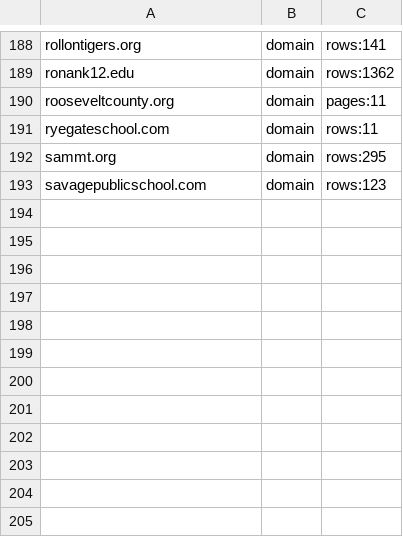
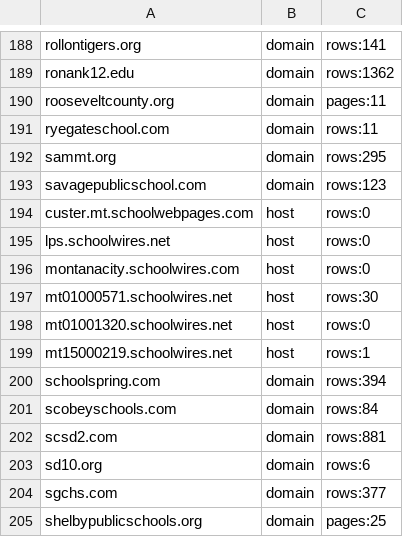
Before and after one commit to bostickmike/wayback-deep-search, a TSV file: done.tsv, drawn as a sheet; only a part is shown, gaps mark what is left out.

```diff
--- a/done.tsv
+++ b/done.tsv
@@ -193 +193,13 @@ sammt.org	domain	rows:295
 savagepublicschool.com	domain	rows:123
+custer.mt.schoolwebpages.com	host	rows:0
+lps.schoolwires.net	host	rows:0
+montanacity.schoolwires.com	host	rows:0
+mt01000571.schoolwires.net	host	rows:30
+mt01001320.schoolwires.net	host	rows:0
+mt15000219.schoolwires.net	host	rows:1
+schoolspring.com	domain	rows:394
+scobeyschools.com	domain	rows:84
+scsd2.com	domain	rows:881
+sd10.org	domain	rows:6
+sgchs.com	domain	rows:377
+shelbypublicschools.org	domain	pages:25
```
Also changed, not shown: targets.tsv, 15 other files.
